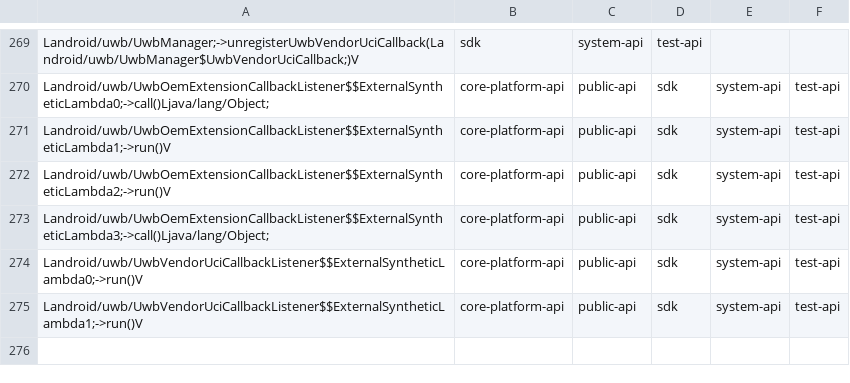
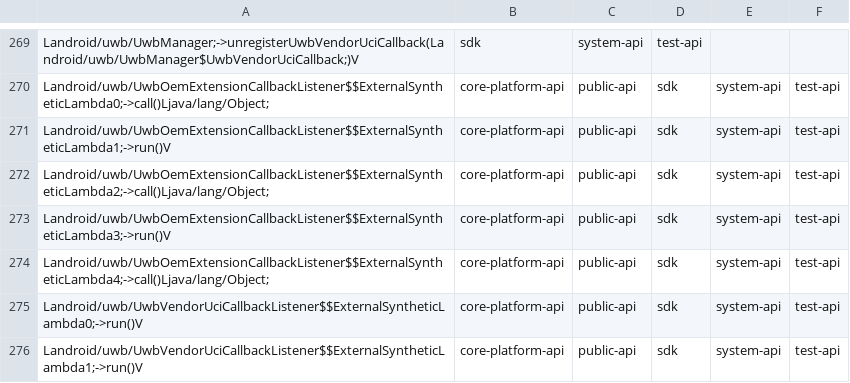
Before and after one commit to msft-mirror-aosp/platform.prebuilts.module_sdk.Uwb, a CSV file: current/hiddenapi/filtered-flags.csv, drawn as a sheet; only a part is shown, gaps mark what is left out.

```diff
--- a/current/hiddenapi/filtered-flags.csv
+++ b/current/hiddenapi/filtered-flags.csv
@@ -271,4 +271,5 @@ Landroid/uwb/UwbOemExtensionCallbackListener$$ExternalSyntheticLambda0;->call()L
 Landroid/uwb/UwbOemExtensionCallbackListener$$ExternalSyntheticLambda1;->run()V,core-platform-api,public-api,sdk,system-api,test-api
-Landroid/uwb/UwbOemExtensionCallbackListener$$ExternalSyntheticLambda2;->run()V,core-platform-api,public-api,sdk,system-api,test-api
-Landroid/uwb/UwbOemExtensionCallbackListener$$ExternalSyntheticLambda3;->call()Ljava/lang/Object;,core-platform-api,public-api,sdk,system-api,test-api
+Landroid/uwb/UwbOemExtensionCallbackListener$$ExternalSyntheticLambda2;->call()Ljava/lang/Object;,core-platform-api,public-api,sdk,system-api,test-api
+Landroid/uwb/UwbOemExtensionCallbackListener$$ExternalSyntheticLambda3;->run()V,core-platform-api,public-api,sdk,system-api,test-api
+Landroid/uwb/UwbOemExtensionCallbackListener$$ExternalSyntheticLambda4;->call()Ljava/lang/Object;,core-platform-api,public-api,sdk,system-api,test-api
 Landroid/uwb/UwbVendorUciCallbackListener$$ExternalSyntheticLambda0;->run()V,core-platform-api,public-api,sdk,system-api,test-api
```
Also changed, not shown: current/hiddenapi/filtered-stub-flags.csv, 3 other files.
